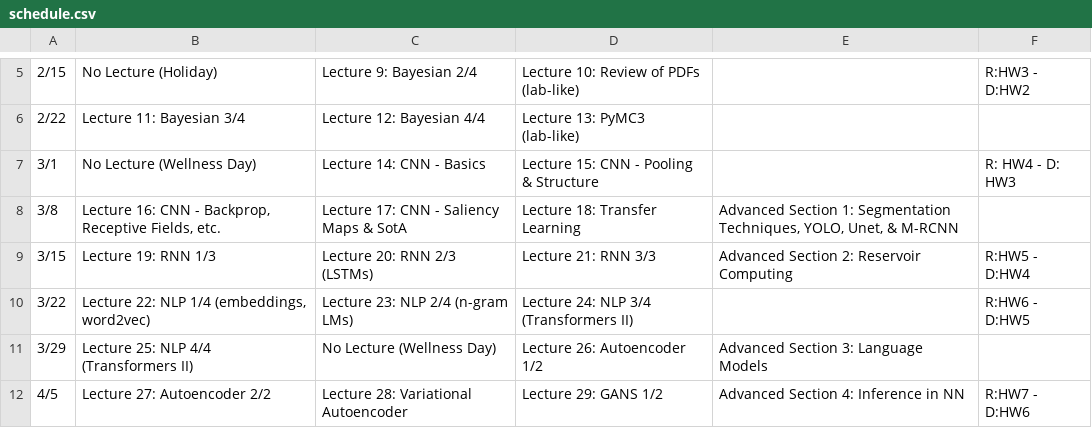
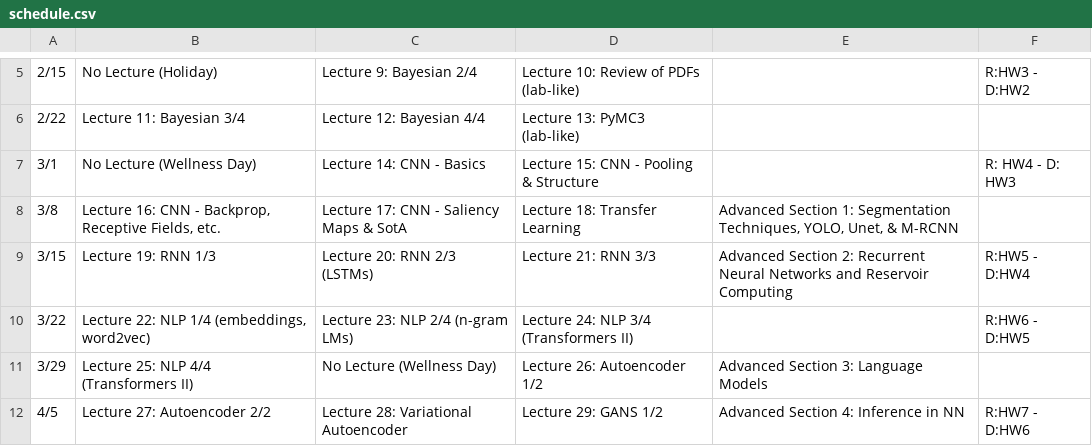
Before and after one commit to Harvard-IACS/2021-CS109B, a CSV file: content/pages/schedule.csv, drawn as a sheet; only a part is shown, gaps mark what is left out; the diff names each change by its address in the sheet, - before the commit and + after, or states it on an @@ line.

Commit message:
Rename A-Sec2 in schedule

```diff
--- a/content/pages/schedule.csv
+++ b/content/pages/schedule.csv
-E9: …Section 2: Reservoir Computing
+E9: …Section 2: Recurrent Neural Networks and Reservoir Computing
```
Also changed, not shown: 3 other files.
